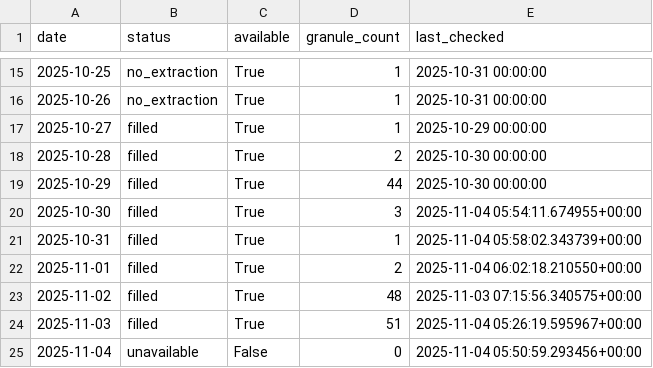
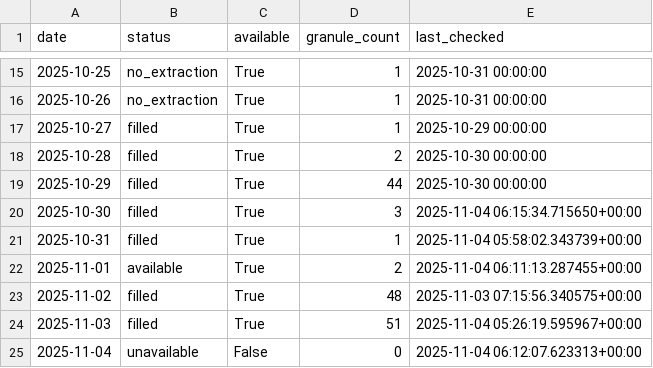
Before and after one commit to Varshani-UWA/chl-plotly, a CSV file: gap_report.csv, drawn as a sheet; only a part is shown, gaps mark what is left out.

Commit message:
Auto-update chlorophyll data: 2025-11-04

```diff
--- a/gap_report.csv
+++ b/gap_report.csv
@@ -19,7 +19,7 @@ date,status,available,granule_count,last_checked
 2025-10-29,filled,True,44,2025-10-30 00:00:00
-2025-10-30,filled,True,3,2025-11-04 05:54:11.674955+00:00
+2025-10-30,filled,True,3,2025-11-04 06:15:34.715650+00:00
 2025-10-31,filled,True,1,2025-11-04 05:58:02.343739+00:00
-2025-11-01,filled,True,2,2025-11-04 06:02:18.210550+00:00
+2025-11-01,available,True,2,2025-11-04 06:11:13.287455+00:00
 2025-11-02,filled,True,48,2025-11-03 07:15:56.340575+00:00
 2025-11-03,filled,True,51,2025-11-04 05:26:19.595967+00:00
-2025-11-04,unavailable,False,0,2025-11-04 05:50:59.293456+00:00
+2025-11-04,unavailable,False,0,2025-11-04 06:12:07.623313+00:00
```
Also changed, not shown: 7 other files.
